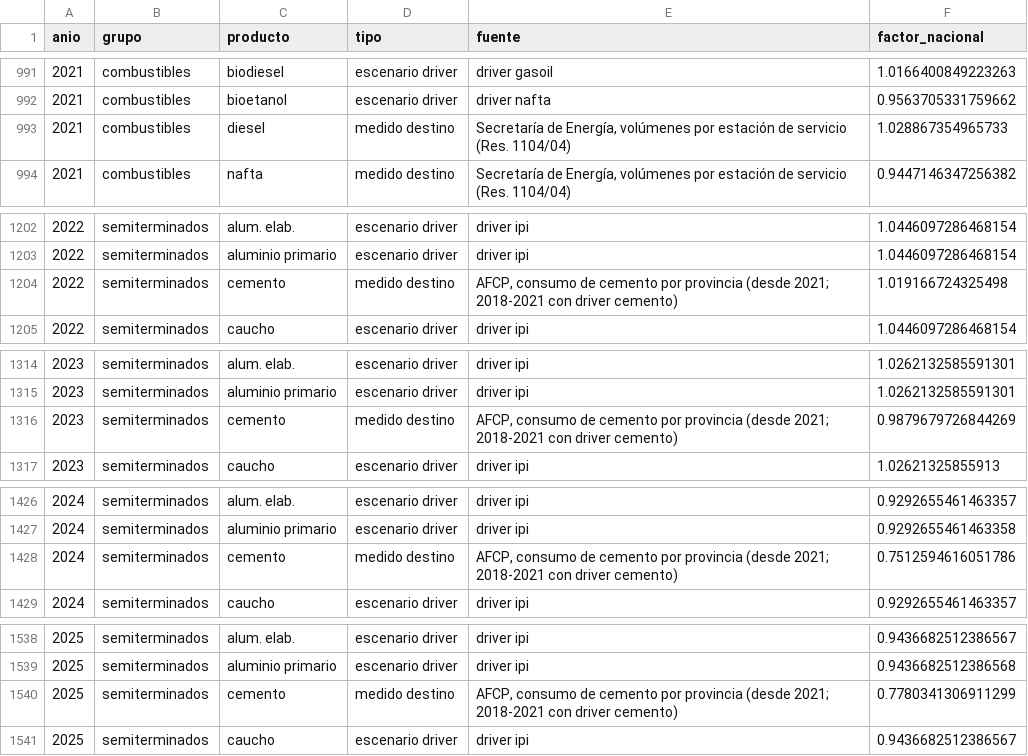
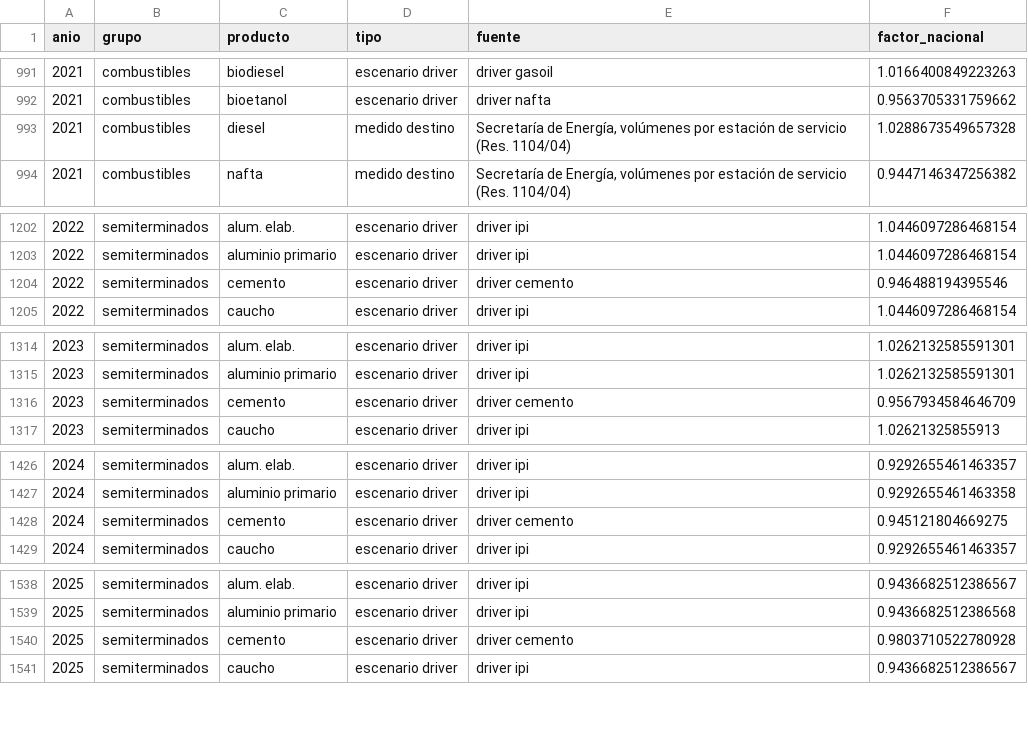
Before and after one commit to dpinero14/vacio-lab, a CSV file: docs/data/observatorio_estado.csv, drawn as a sheet; only a part is shown, gaps mark what is left out; the diff covers the shown part only.

Commit message:
Observatorio: corrida del 2026-09-24

```diff
--- a/docs/data/observatorio_estado.csv
+++ b/docs/data/observatorio_estado.csv
@@ -992,3 +992,3 @@ anio,grupo,producto,tipo,fuente,factor_nacional
 2021,combustibles,bioetanol,escenario driver,driver nafta,0.9563705331759662
-2021,combustibles,diesel,medido destino,"Secretaría de Energía, volúmenes por estación de servicio (Res. 1104/04)",1.028867354965733
+2021,combustibles,diesel,medido destino,"Secretaría de Energía, volúmenes por estación de servicio (Res. 1104/04)",1.0288673549657328
 2021,combustibles,nafta,medido destino,"Secretaría de Energía, volúmenes por estación de servicio (Res. 1104/04)",0.9447146347256382
@@ -1203,3 +1203,3 @@ anio,grupo,producto,tipo,fuente,factor_nacional
 2022,semiterminados,aluminio primario,escenario driver,driver ipi,1.0446097286468154
-2022,semiterminados,cemento,medido destino,"AFCP, consumo de cemento por provincia (desde 2021; 2018-2021 con driver cemento)",1.019166724325498
+2022,semiterminados,cemento,escenario driver,driver cemento,0.946488194395546
 2022,semiterminados,caucho,escenario driver,driver ipi,1.0446097286468154
@@ -1315,3 +1315,3 @@ anio,grupo,producto,tipo,fuente,factor_nacional
 2023,semiterminados,aluminio primario,escenario driver,driver ipi,1.0262132585591301
-2023,semiterminados,cemento,medido destino,"AFCP, consumo de cemento por provincia (desde 2021; 2018-2021 con driver cemento)",0.9879679726844269
+2023,semiterminados,cemento,escenario driver,driver cemento,0.9567934584646709
 2023,semiterminados,caucho,escenario driver,driver ipi,1.02621325855913
@@ -1427,3 +1427,3 @@ anio,grupo,producto,tipo,fuente,factor_nacional
 2024,semiterminados,aluminio primario,escenario driver,driver ipi,0.9292655461463358
-2024,semiterminados,cemento,medido destino,"AFCP, consumo de cemento por provincia (desde 2021; 2018-2021 con driver cemento)",0.7512594616051786
+2024,semiterminados,cemento,escenario driver,driver cemento,0.945121804669275
 2024,semiterminados,caucho,escenario driver,driver ipi,0.9292655461463357
@@ -1539,3 +1539,3 @@ anio,grupo,producto,tipo,fuente,factor_nacional
 2025,semiterminados,aluminio primario,escenario driver,driver ipi,0.9436682512386568
-2025,semiterminados,cemento,medido destino,"AFCP, consumo de cemento por provincia (desde 2021; 2018-2021 con driver cemento)",0.7780341306911299
+2025,semiterminados,cemento,escenario driver,driver cemento,0.9803710522780928
 2025,semiterminados,caucho,escenario driver,driver ipi,0.9436682512386567
```
Also changed, not shown: 1 edited cell elsewhere in this file, docs/data/observatorio_resumen.csv, docs/data/validacion_tmda.csv, 5 other files.
